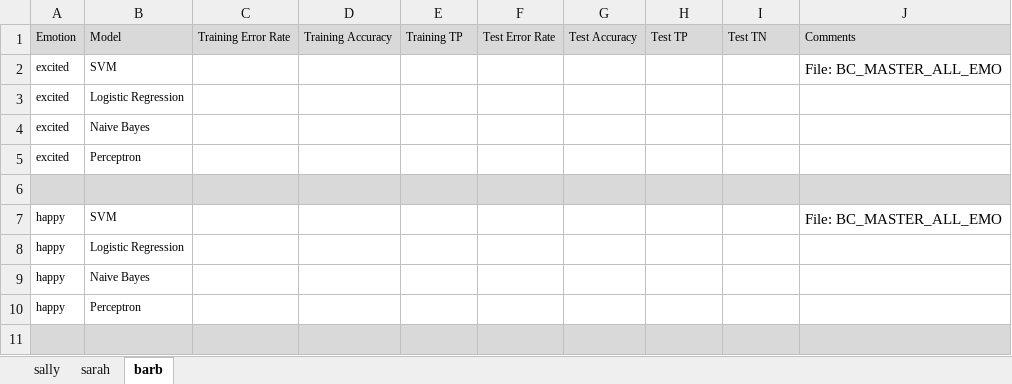
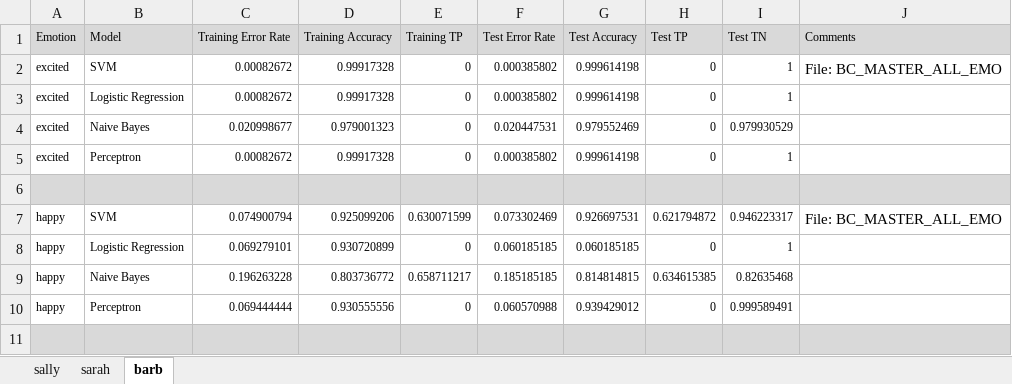
Before and after one commit to compagnb/IS_Emotion_ML, an Excel workbook: emoProgress.xlsx, sheet barb, drawn as a sheet; only a part is shown; values as stored, in another font and other column widths than the file's, no borders; removed rows and columns are numbered as before the commit, all else as after; the diff covers the shown part only; the diff names each change by its address in the sheet, - before the commit and + after, or states it on an @@ line.

Commit message:
update progress

```diff
--- a/emoProgress.xlsx (sheet barb)
+++ b/emoProgress.xlsx (sheet barb)
-C2 (Training Error Rate): (empty)
+C2 (Training Error Rate): 0.00082672
-D2 (Training Accuracy): (empty)
+D2 (Training Accuracy): 0.99917328
-E2 (Training TP): (empty)
+E2 (Training TP): 0
-F2 (Test Error Rate): (empty)
+F2 (Test Error Rate): 0.000385802
-G2 (Test Accuracy): (empty)
+G2 (Test Accuracy): 0.999614198
-H2 (Test TP): (empty)
+H2 (Test TP): 0
-I2 (Test TN): (empty)
+I2 (Test TN): 1
-row 3: excited | Logistic Regression
-row 4: excited | Naive Bayes
-row 5: excited | Perceptron
+row 3: excited | Logistic Regression | 0.00082672 | 0.99917328 | 0 | 0.000385802 | 0.999614198 | 0 | 1
+row 4: excited | Naive Bayes | 0.020998677 | 0.979001323 | 0 | 0.020447531 | 0.979552469 | 0 | 0.979930529
+row 5: excited | Perceptron | 0.00082672 | 0.99917328 | 0 | 0.000385802 | 0.999614198 | 0 | 1
-C7 (Training Error Rate): (empty)
+C7 (Training Error Rate): 0.074900794
-D7 (Training Accuracy): (empty)
+D7 (Training Accuracy): 0.925099206
-E7 (Training TP): (empty)
+E7 (Training TP): 0.630071599
-F7 (Test Error Rate): (empty)
+F7 (Test Error Rate): 0.073302469
-G7 (Test Accuracy): (empty)
+G7 (Test Accuracy): 0.926697531
-H7 (Test TP): (empty)
+H7 (Test TP): 0.621794872
-I7 (Test TN): (empty)
+I7 (Test TN): 0.946223317
-row 8: happy | Logistic Regression
-row 9: happy | Naive Bayes
-row 10: happy | Perceptron
+row 8: happy | Logistic Regression | 0.069279101 | 0.930720899 | 0 | 0.060185185 | 0.060185185 | 0 | 1
+row 9: happy | Naive Bayes | 0.196263228 | 0.803736772 | 0.658711217 | 0.185185185 | 0.814814815 | 0.634615385 | 0.82635468
+row 10: happy | Perceptron | 0.069444444 | 0.930555556 | 0 | 0.060570988 | 0.939429012 | 0 | 0.999589491
```
Also changed, not shown: 17 added rows, 17 removed rows and 42 edited cells elsewhere in this sheet, 1 other file.
